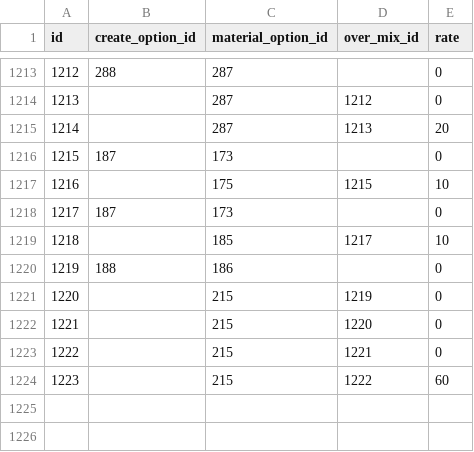
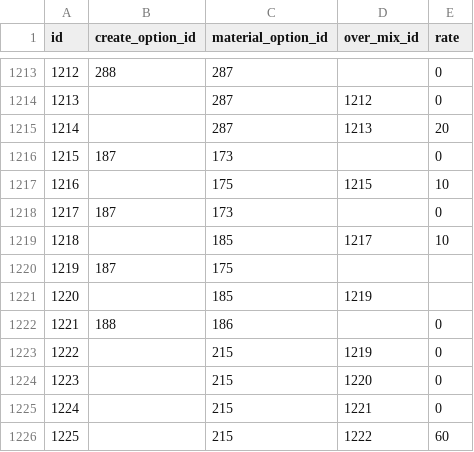
Before and after one commit to totutote/ops, a CSV file: Assets/StreamingAssets/master_mix_chains.csv, drawn as a sheet; only a part is shown, gaps mark what is left out; addresses are those after the commit; the diff names each change by its address in the sheet, - before the commit and + after, or states it on an @@ line.

Commit message:
入力ミス修正

```diff
--- a/Assets/StreamingAssets/master_mix_chains.csv
+++ b/Assets/StreamingAssets/master_mix_chains.csv
+row 1220: 1219 | 187 | 175
+row 1221: 1220 |  | 185 | 1219
@@ column A (id) renumbered from row 1222 down @@
```
